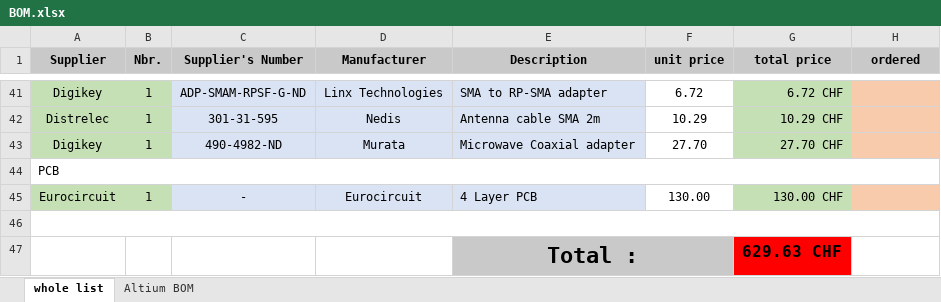
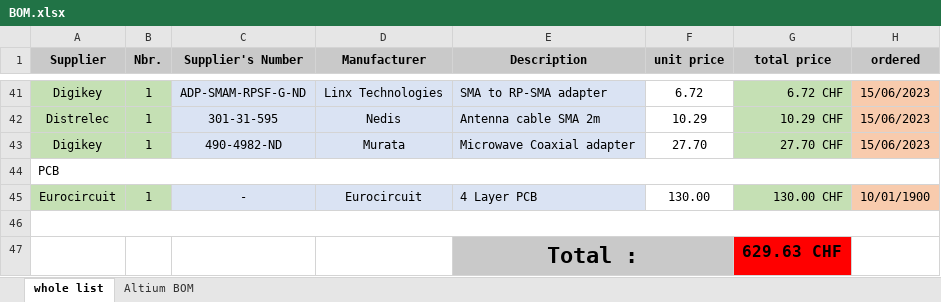
Before and after one commit to svankappel/Telemtetry-for-the-Formula-Student, an Excel workbook: Hardware/BOM/BOM.xlsx, sheet whole list, drawn as a sheet; only a part is shown, gaps mark what is left out; values as stored, in another font and other column widths than the file's, no borders; the diff covers the shown part only; the diff names each change by its address in the sheet, - before the commit and + after, or states it on an @@ line.

Commit message:
orders

```diff
--- a/Hardware/BOM/BOM.xlsx (sheet whole list)
+++ b/Hardware/BOM/BOM.xlsx (sheet whole list)
-H41:H43 (ordered): (empty)
+H41:H43 (ordered): 15/06/2023
-H45 (ordered): (empty)
+H45 (ordered): 10/01/1900
```
Also changed, not shown: 19 edited cells elsewhere in this sheet, 1 other file.
